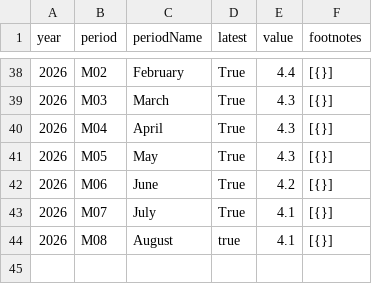
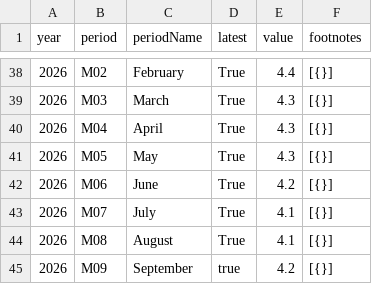
Before and after one commit to NileshPurnekar/streamlit_labor_census_dashboard, a CSV file: myfiles/LNS14000000.csv, drawn as a sheet; only a part is shown, gaps mark what is left out.

```diff
--- a/myfiles/LNS14000000.csv
+++ b/myfiles/LNS14000000.csv
@@ -43,2 +43,3 @@ year,period,periodName,latest,value,footnotes
 2026,M07,July,True,4.1,[{}]
-2026,M08,August,true,4.1,[{}]
+2026,M08,August,True,4.1,[{}]
+2026,M09,September,true,4.2,[{}]
```
Also changed, not shown: myfiles/CES0000000001.csv.
